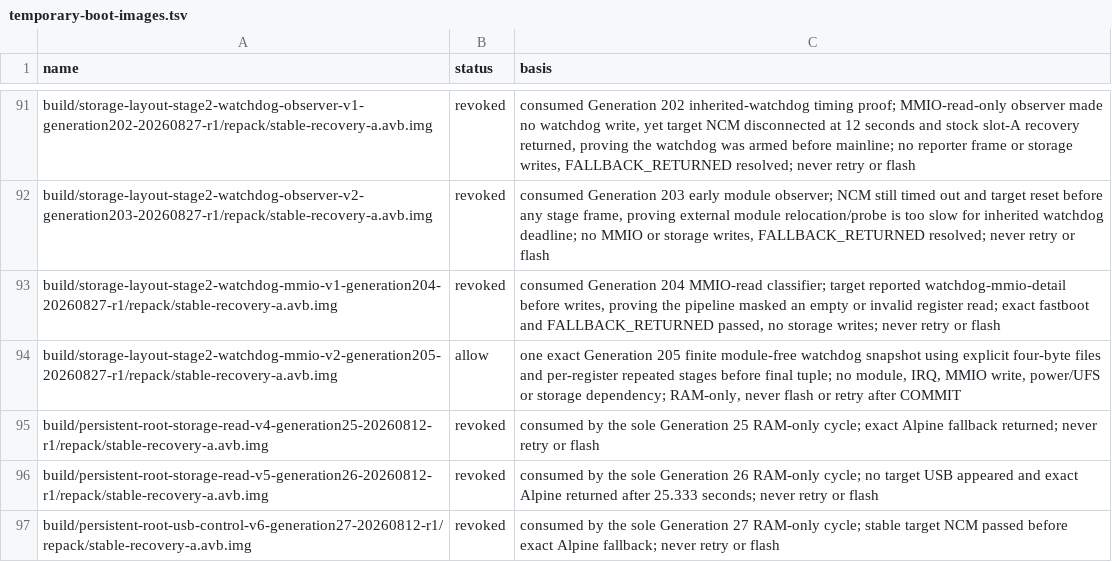
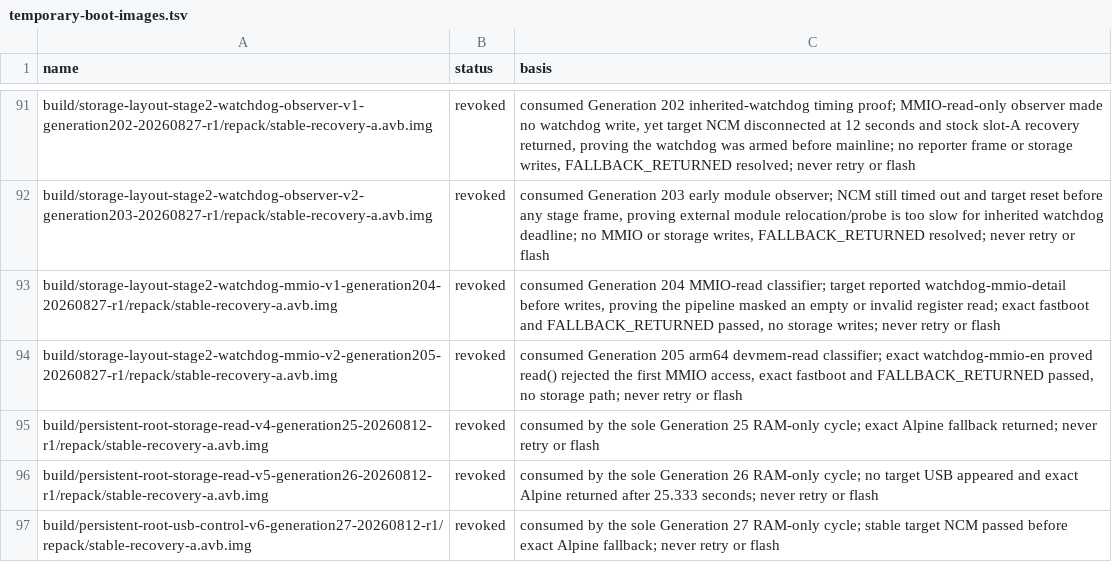
Before and after one commit to klimovich008/rog5-linux, a TSV file: manifests/temporary-boot-images.tsv, drawn as a sheet; only a part is shown, gaps mark what is left out.

```diff
--- a/manifests/temporary-boot-images.tsv
+++ b/manifests/temporary-boot-images.tsv
@@ -93,3 +93,3 @@ build/storage-layout-stage2-watchdog-observer-v2-generation203-20260827-r1/repac
 build/storage-layout-stage2-watchdog-mmio-v1-generation204-20260827-r1/repack/stable-recovery-a.avb.img	revoked	consumed Generation 204 MMIO-read classifier; target reported watchdog-mmio-detail before writes, proving the pipeline masked an empty or invalid register read; exact fastboot and FALLBACK_RETURNED passed, no storage writes; never retry or flash
-build/storage-layout-stage2-watchdog-mmio-v2-generation205-20260827-r1/repack/stable-recovery-a.avb.img	allow	one exact Generation 205 finite module-free watchdog snapshot using explicit four-byte files and per-register repeated stages before final tuple; no module, IRQ, MMIO write, power/UFS or storage dependency; RAM-only, never flash or retry after COMMIT
+build/storage-layout-stage2-watchdog-mmio-v2-generation205-20260827-r1/repack/stable-recovery-a.avb.img	revoked	consumed Generation 205 arm64 devmem-read classifier; exact watchdog-mmio-en proved read() rejected the first MMIO access, exact fastboot and FALLBACK_RETURNED passed, no storage path; never retry or flash
 build/persistent-root-storage-read-v4-generation25-20260812-r1/repack/stable-recovery-a.avb.img	revoked	consumed by the sole Generation 25 RAM-only cycle; exact Alpine fallback returned; never retry or flash
```
Also changed, not shown: manifests/artifacts.tsv, 14 other files.
